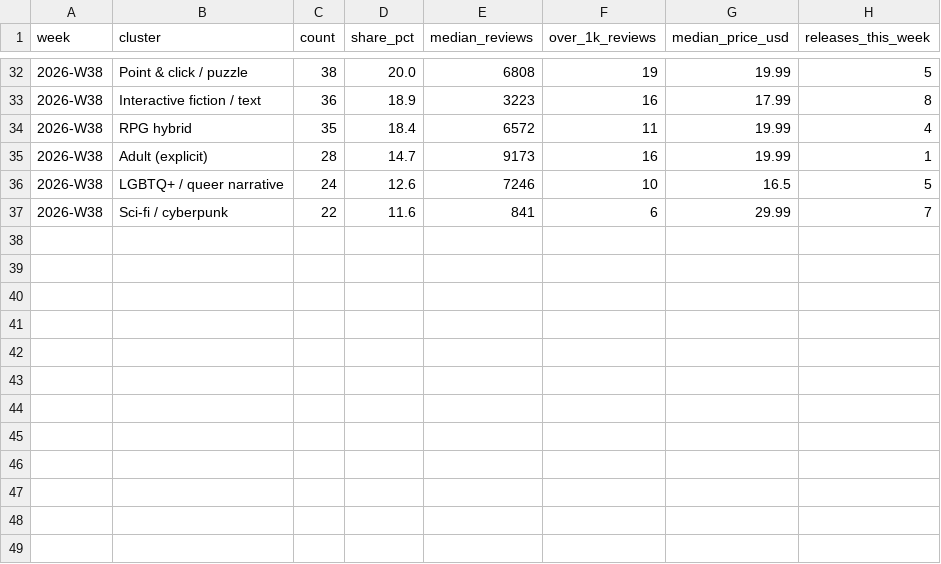
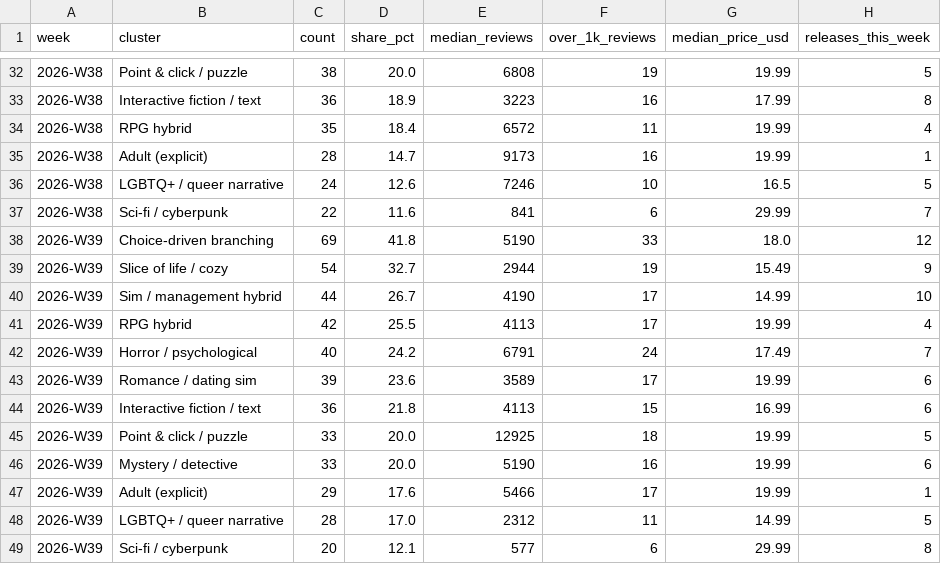
Before and after one commit to Quintussmit2020/game-trends, a CSV file: data/vn_cluster_history.csv, drawn as a sheet; only a part is shown, gaps mark what is left out; the diff names each change by its address in the sheet, - before the commit and + after, or states it on an @@ line.

Commit message:
Week 2026-W39 snapshot and report

```diff
--- a/data/vn_cluster_history.csv
+++ b/data/vn_cluster_history.csv
+row 38: 2026-W39 | Choice-driven branching | 69 | 41.8 | 5190 | 33 | 18.0 | 12
+row 39: 2026-W39 | Slice of life / cozy | 54 | 32.7 | 2944 | 19 | 15.49 | 9
+row 40: 2026-W39 | Sim / management hybrid | 44 | 26.7 | 4190 | 17 | 14.99 | 10
+row 41: 2026-W39 | RPG hybrid | 42 | 25.5 | 4113 | 17 | 19.99 | 4
+row 42: 2026-W39 | Horror / psychological | 40 | 24.2 | 6791 | 24 | 17.49 | 7
+row 43: 2026-W39 | Romance / dating sim | 39 | 23.6 | 3589 | 17 | 19.99 | 6
+row 44: 2026-W39 | Interactive fiction / text | 36 | 21.8 | 4113 | 15 | 16.99 | 6
+row 45: 2026-W39 | Point & click / puzzle | 33 | 20.0 | 12925 | 18 | 19.99 | 5
+row 46: 2026-W39 | Mystery / detective | 33 | 20.0 | 5190 | 16 | 19.99 | 6
+row 47: 2026-W39 | Adult (explicit) | 29 | 17.6 | 5466 | 17 | 19.99 | 1
+row 48: 2026-W39 | LGBTQ+ / queer narrative | 28 | 17.0 | 2312 | 11 | 14.99 | 5
+row 49: 2026-W39 | Sci-fi / cyberpunk | 20 | 12.1 | 577 | 6 | 29.99 | 8
```
Also changed, not shown: data/tag_momentum_history.csv, data/weekly_summary_history.csv.
